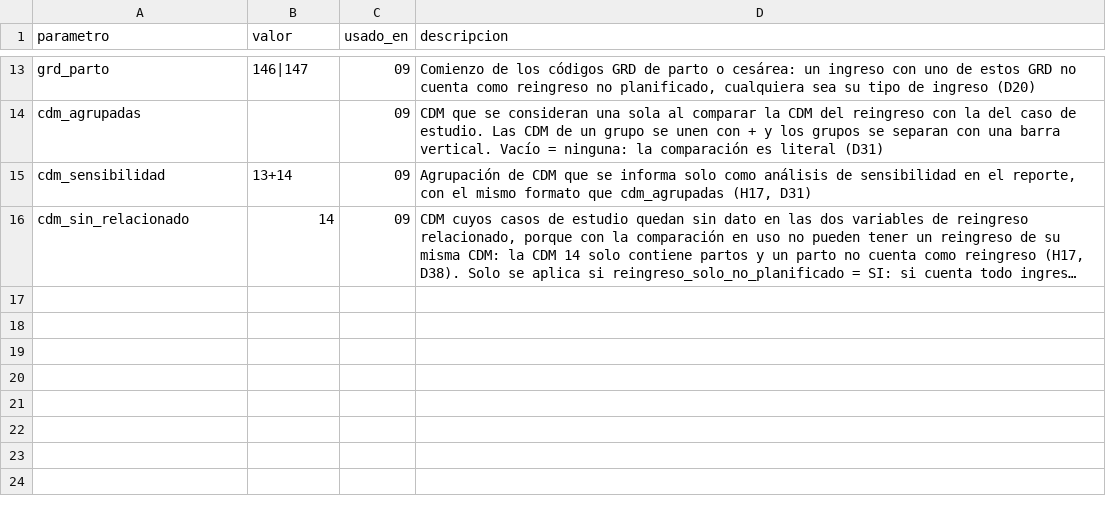
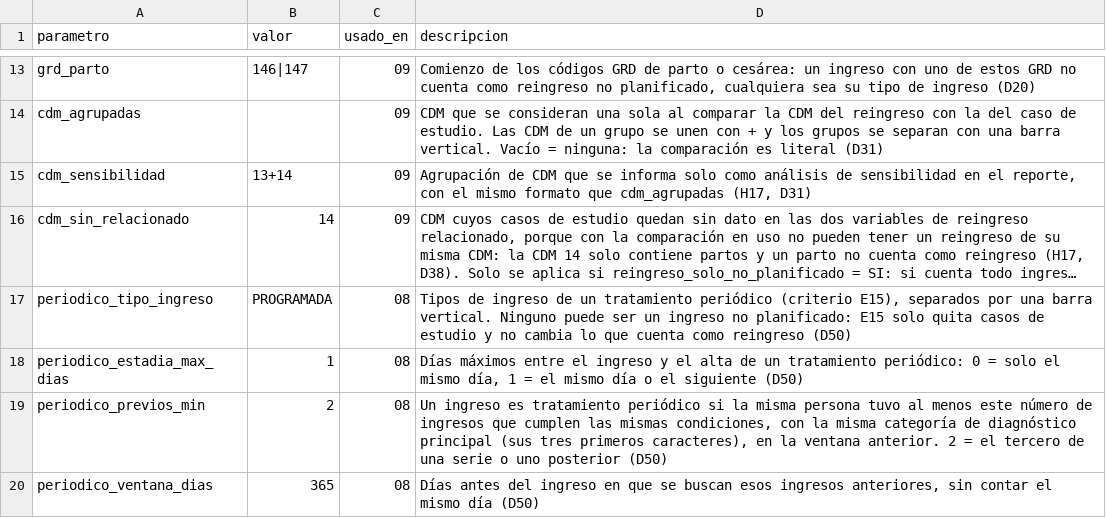
Before and after one commit to javieralamilla/Tesis, a CSV file: 2.2_depuracion_etiquetado/reglas/parametros.csv, drawn as a sheet; only a part is shown, gaps mark what is left out; long unchanged cells end in …; the diff names each change by its address in the sheet, - before the commit and + after, or states it on an @@ line.

```diff
--- a/2.2_depuracion_etiquetado/reglas/parametros.csv
+++ b/2.2_depuracion_etiquetado/reglas/parametros.csv
+row 17: periodico_tipo_ingreso | PROGRAMADA | 08 | Tipos de ingreso de un tratamiento periódico (criterio E15), separados por una barra vertical. Ninguno puede ser un ingreso no planificado: E15 solo quita casos de estudio y no cambia lo que cuenta como reingreso (D50)
+row 18: periodico_estadia_max_dias | 1 | 08 | Días máximos entre el ingreso y el alta de un tratamiento periódico: 0 = solo el mismo día, 1 = el mismo día o el siguiente (D50)
+row 19: periodico_previos_min | 2 | 08 | Un ingreso es tratamiento periódico si la misma persona tuvo al menos este número de ingresos que cumplen las mismas condiciones, con la misma categoría de diagnóstico principal (sus tres primeros caracteres), en la ventana anterior. 2 = el tercero de una serie o uno posterior (D50)
+row 20: periodico_ventana_dias | 365 | 08 | Días antes del ingreso en que se buscan esos ingresos anteriores, sin contar el mismo día (D50)
```
Also changed, not shown: 2.2_depuracion_etiquetado/reglas/criterios_exclusion.csv, 2.3_validacion_particion/reglas/parametros.csv, 38 other files.
